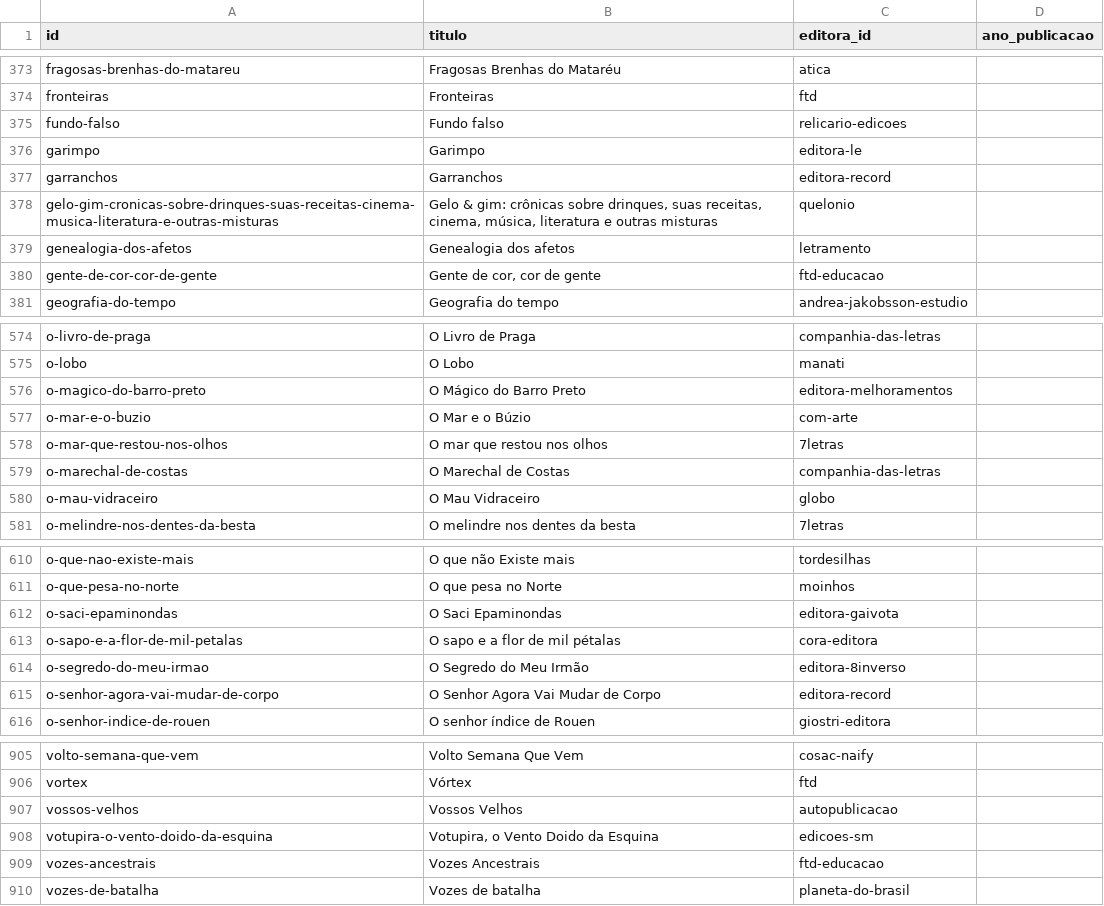
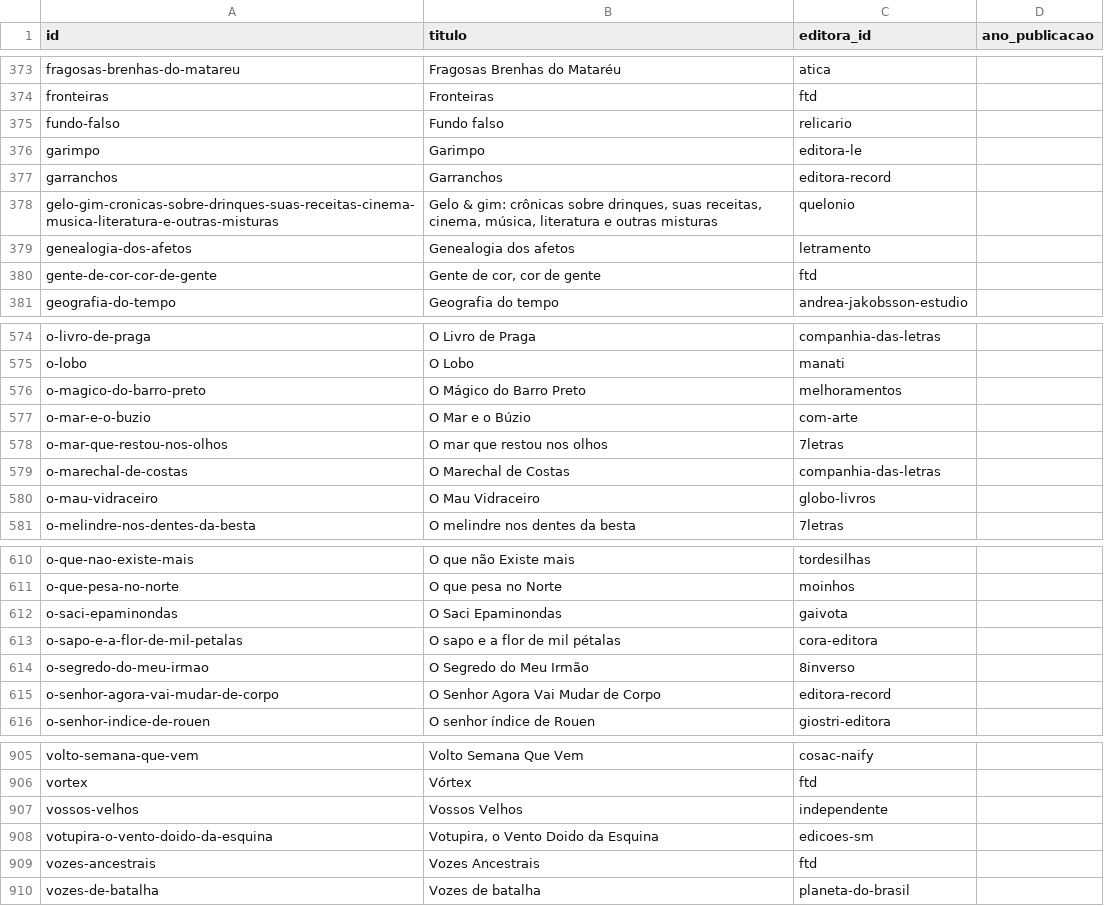
Before and after one commit to GSimas/Literadados, a CSV file: dados/obra.csv, drawn as a sheet; only a part is shown, gaps mark what is left out; the diff covers the shown part only.

```diff
--- a/dados/obra.csv
+++ b/dados/obra.csv
@@ -374,3 +374,3 @@ fragosas-brenhas-do-matareu,Fragosas Brenhas do Mataréu,atica,
 fronteiras,Fronteiras,ftd,
-fundo-falso,Fundo falso,relicario-edicoes,
+fundo-falso,Fundo falso,relicario,
 garimpo,Garimpo,editora-le,
@@ -379,3 +379,3 @@ gelo-gim-cronicas-sobre-drinques-suas-receitas-cinema-musica-literatura-e-outras
 genealogia-dos-afetos,Genealogia dos afetos,letramento,
-gente-de-cor-cor-de-gente,"Gente de cor, cor de gente",ftd-educacao,
+gente-de-cor-cor-de-gente,"Gente de cor, cor de gente",ftd,
 geografia-do-tempo,Geografia do tempo,andrea-jakobsson-estudio,
@@ -575,3 +575,3 @@ o-livro-de-praga,O Livro de Praga,companhia-das-letras,
 o-lobo,O Lobo,manati,
-o-magico-do-barro-preto,O Mágico do Barro Preto,editora-melhoramentos,
+o-magico-do-barro-preto,O Mágico do Barro Preto,melhoramentos,
 o-mar-e-o-buzio,O Mar e o Búzio,com-arte,
@@ -579,3 +579,3 @@ o-mar-que-restou-nos-olhos,O mar que restou nos olhos,7letras,
 o-marechal-de-costas,O Marechal de Costas,companhia-das-letras,
-o-mau-vidraceiro,O Mau Vidraceiro,globo,
+o-mau-vidraceiro,O Mau Vidraceiro,globo-livros,
 o-melindre-nos-dentes-da-besta,O melindre nos dentes da besta,7letras,
@@ -611,5 +611,5 @@ o-que-nao-existe-mais,O que não Existe mais,tordesilhas,
 o-que-pesa-no-norte,O que pesa no Norte,moinhos,
-o-saci-epaminondas,O Saci Epaminondas,editora-gaivota,
+o-saci-epaminondas,O Saci Epaminondas,gaivota,
 o-sapo-e-a-flor-de-mil-petalas,O sapo e a flor de mil pétalas,cora-editora,
-o-segredo-do-meu-irmao,O Segredo do Meu Irmão,editora-8inverso,
+o-segredo-do-meu-irmao,O Segredo do Meu Irmão,8inverso,
 o-senhor-agora-vai-mudar-de-corpo,O Senhor Agora Vai Mudar de Corpo,editora-record,
@@ -906,5 +906,5 @@ volto-semana-que-vem,Volto Semana Que Vem,cosac-naify,
 vortex,Vórtex,ftd,
-vossos-velhos,Vossos Velhos,autopublicacao,
+vossos-velhos,Vossos Velhos,independente,
 votupira-o-vento-doido-da-esquina,"Votupira, o Vento Doido da Esquina",edicoes-sm,
-vozes-ancestrais,Vozes Ancestrais,ftd-educacao,
+vozes-ancestrais,Vozes Ancestrais,ftd,
 vozes-de-batalha,Vozes de batalha,planeta-do-brasil,
```
Also changed, not shown: 38 edited cells elsewhere in this file, dados/editora.csv, 2 other files.
